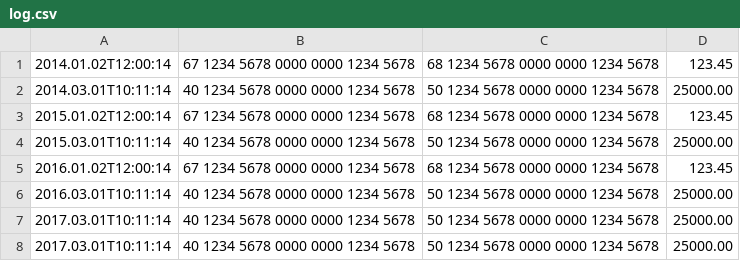
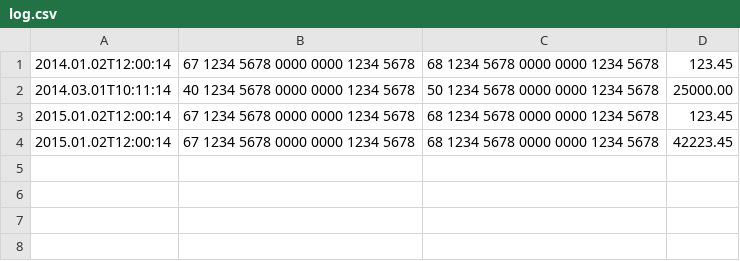
Before and after one commit to michaljanus90/MARS, a CSV file: log.csv, drawn as a sheet.

```diff
--- a/log.csv
+++ b/log.csv
@@ -3,6 +3,2 @@
 2015.01.02T12:00:14, 67 1234 5678 0000 0000 1234 5678, 68 1234 5678 0000 0000 1234 5678, 123.45
-2015.03.01T10:11:14, 40 1234 5678 0000 0000 1234 5678, 50 1234 5678 0000 0000 1234 5678, 25000.00
-2016.01.02T12:00:14, 67 1234 5678 0000 0000 1234 5678, 68 1234 5678 0000 0000 1234 5678, 123.45
-2016.03.01T10:11:14, 40 1234 5678 0000 0000 1234 5678, 50 1234 5678 0000 0000 1234 5678, 25000.00
-2017.03.01T10:11:14, 40 1234 5678 0000 0000 1234 5678, 50 1234 5678 0000 0000 1234 5678, 25000.00
-2017.03.01T10:11:14, 40 1234 5678 0000 0000 1234 5678, 50 1234 5678 0000 0000 1234 5678, 25000.00
+2015.01.02T12:00:14, 67 1234 5678 0000 0000 1234 5678, 68 1234 5678 0000 0000 1234 5678, 42223.45
```
Also changed, not shown: 10 other files.
